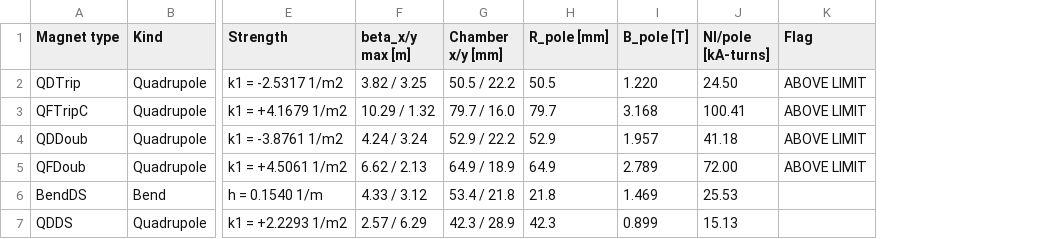
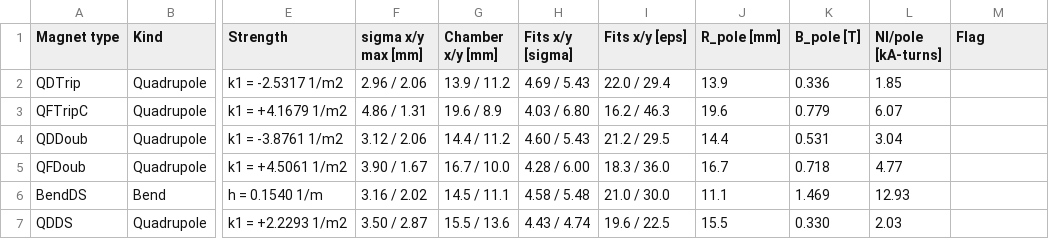
Before and after one commit to Maddie-jpg/polarizer-ring-studies, a CSV file: Results/D1/C9/90deg/PhysicalAperture/perfect/pole_tip_fields_perfect.csv, drawn as a sheet; only a part is shown, gaps mark what is left out; removed rows and columns are numbered as before the commit, all else as after; the diff covers the shown part only; the diff names each change by its address in the sheet, - before the commit and + after, or states it on an @@ line.

Commit message:
pole tip fields

```diff
--- a/Results/D1/C9/90deg/PhysicalAperture/perfect/pole_tip_fields_perfect.csv
+++ b/Results/D1/C9/90deg/PhysicalAperture/perfect/pole_tip_fields_perfect.csv
-column F (beta_x/y max [m]), rows 2-7: 3.82 / 3.25 | 10.29 / 1.32 | 4.24 / 3.24 | 6.62 / 2.13 | 4.33 / 3.12 | 2.57 / 6.29
+column F (sigma x/y max [mm]), rows 2-7: 2.96 / 2.06 | 4.86 / 1.31 | 3.12 / 2.06 | 3.90 / 1.67 | 3.16 / 2.02 | 3.50 / 2.87
+column H (Fits x/y [sigma]), rows 2-7: 4.69 / 5.43 | 4.03 / 6.80 | 4.60 / 5.43 | 4.28 / 6.00 | 4.58 / 5.48 | 4.43 / 4.74
+column I (Fits x/y [eps]), rows 2-7: 22.0 / 29.4 | 16.2 / 46.3 | 21.2 / 29.5 | 18.3 / 36.0 | 21.0 / 30.0 | 19.6 / 22.5
-G2 (Chamber x/y [mm]): 50.5 / 22.2
+G2 (Chamber x/y [mm]): 13.9 / 11.2
-J2 (R_pole [mm]): 50.5
+J2 (R_pole [mm]): 13.9
-K2 (B_pole [T]): 1.220
+K2 (B_pole [T]): 0.336
-L2 (NI/pole [kA-turns]): 24.50
+L2 (NI/pole [kA-turns]): 1.85
-M2:M5 (Flag): ABOVE LIMIT
+M2:M5 (Flag): (empty)
-G3 (Chamber x/y [mm]): 79.7 / 16.0
+G3 (Chamber x/y [mm]): 19.6 / 8.9
-J3 (R_pole [mm]): 79.7
+J3 (R_pole [mm]): 19.6
-K3 (B_pole [T]): 3.168
+K3 (B_pole [T]): 0.779
-L3 (NI/pole [kA-turns]): 100.41
+L3 (NI/pole [kA-turns]): 6.07
-G4 (Chamber x/y [mm]): 52.9 / 22.2
+G4 (Chamber x/y [mm]): 14.4 / 11.2
-J4 (R_pole [mm]): 52.9
+J4 (R_pole [mm]): 14.4
-K4 (B_pole [T]): 1.957
+K4 (B_pole [T]): 0.531
-L4 (NI/pole [kA-turns]): 41.18
+L4 (NI/pole [kA-turns]): 3.04
-G5 (Chamber x/y [mm]): 64.9 / 18.9
+G5 (Chamber x/y [mm]): 16.7 / 10.0
-J5 (R_pole [mm]): 64.9
+J5 (R_pole [mm]): 16.7
-K5 (B_pole [T]): 2.789
+K5 (B_pole [T]): 0.718
-L5 (NI/pole [kA-turns]): 72.00
+L5 (NI/pole [kA-turns]): 4.77
-G6 (Chamber x/y [mm]): 53.4 / 21.8
+G6 (Chamber x/y [mm]): 14.5 / 11.1
-J6 (R_pole [mm]): 21.8
+J6 (R_pole [mm]): 11.1
-L6 (NI/pole [kA-turns]): 25.53
+L6 (NI/pole [kA-turns]): 12.93
-G7 (Chamber x/y [mm]): 42.3 / 28.9
+G7 (Chamber x/y [mm]): 15.5 / 13.6
-J7 (R_pole [mm]): 42.3
+J7 (R_pole [mm]): 15.5
-K7 (B_pole [T]): 0.899
+K7 (B_pole [T]): 0.330
-L7 (NI/pole [kA-turns]): 15.13
+L7 (NI/pole [kA-turns]): 2.03
```
Also changed, not shown: 49 edited cells elsewhere in this file, 24 other files.
